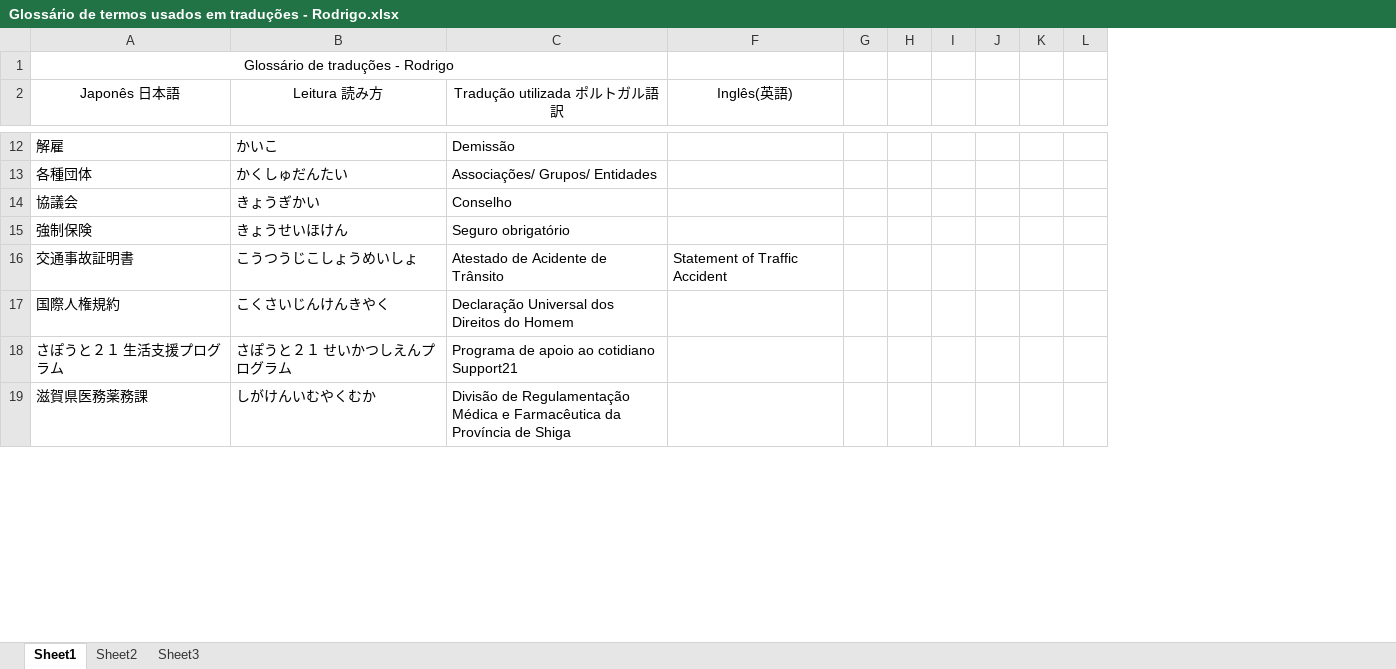
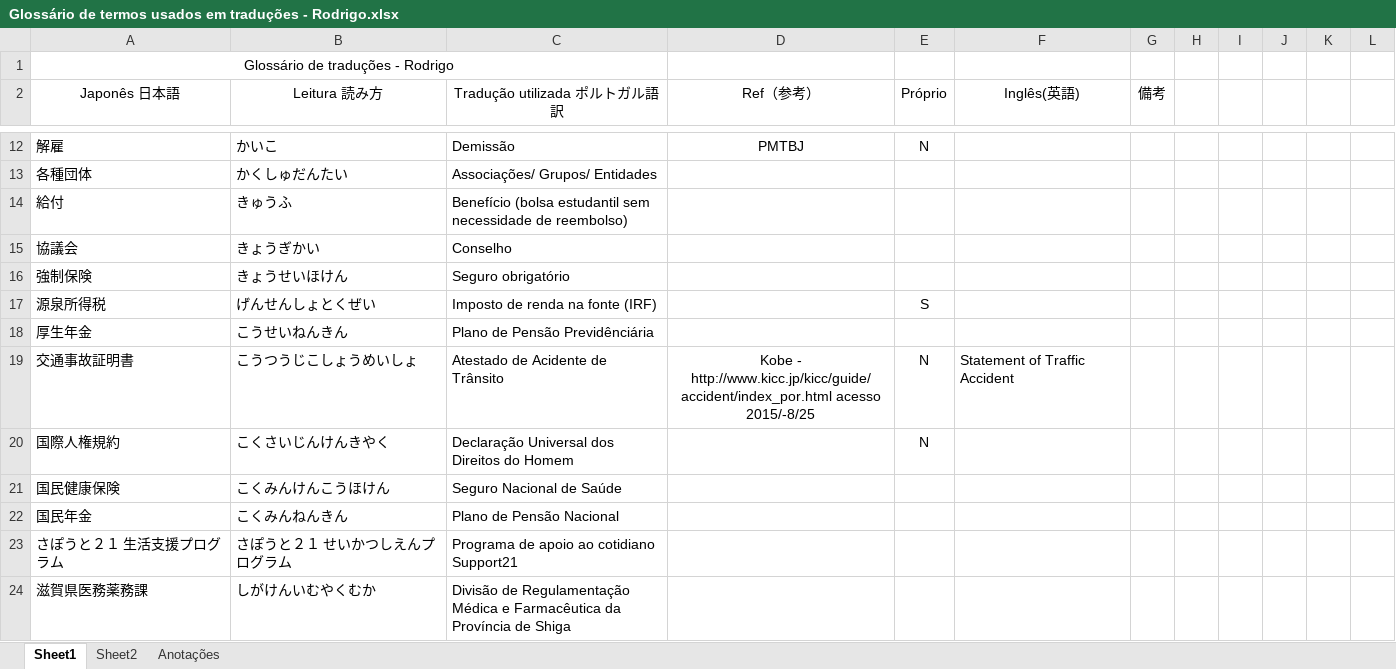
Before and after one commit to rodrigobrinca/novoteste, an Excel workbook: Glossário de termos usados em traduções - Rodrigo.xlsx, sheet Sheet1, drawn as a sheet; only a part is shown, gaps mark what is left out; values as stored, in another font and other column widths than the file's, no borders; removed rows and columns are numbered as before the commit, all else as after; the diff covers the shown part only; the diff names each change by its address in the sheet, - before the commit and + after, or states it on an @@ line.

Commit message:
Novas

```diff
--- a/Glossário de termos usados em traduções - Rodrigo.xlsx (sheet Sheet1)
+++ b/Glossário de termos usados em traduções - Rodrigo.xlsx (sheet Sheet1)
-sheet tab: Sheet3
+sheet tab: Anotações
@@ column D (Ref（参考）) unhidden, row 12: PMTBJ; row 19: Kobe - http://www.kicc.jp/kicc/guide/accident/index_por.html acesso 2015/-8/25 @@
@@ column E (Próprio) unhidden, row 12: N; rows 19-20: N | N @@
-column G, empty
+column G (備考), empty
+row 14: 給付 | きゅうふ | Benefício (bolsa estudantil sem necessidade de reembolso)
+row 17: 源泉所得税 | げんせんしょとくぜい | Imposto de renda na fonte (IRF) |  | S
+row 18: 厚生年金 | こうせいねんきん | Plano de Pensão Previdênciária
+row 21: 国民健康保険 | こくみんけんこうほけん | Seguro Nacional de Saúde
+row 22: 国民年金 | こくみんねんきん | Plano de Pensão Nacional
```
Also changed, not shown: 12 added rows and 1 edited cell elsewhere in this sheet, sheet Anotações.
